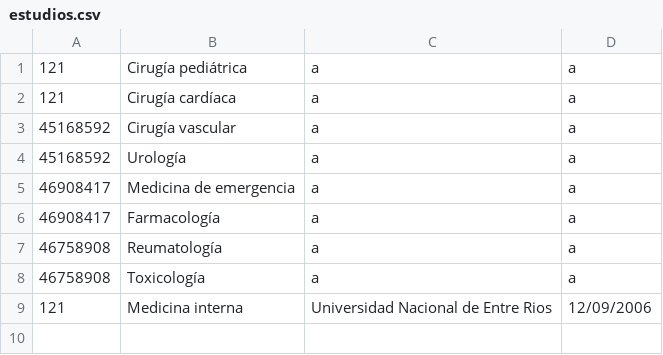
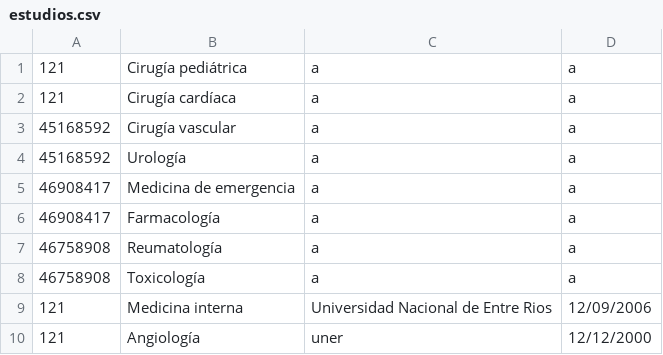
Before and after one commit to DeianT/tallerPOO, a CSV file: estudios.csv, drawn as a sheet; the diff names each change by its address in the sheet, - before the commit and + after, or states it on an @@ line.

```diff
--- a/estudios.csv
+++ b/estudios.csv
+row 10: 121 | Angiología | uner | 12/12/2000
```
Also changed, not shown: 5 other files.
